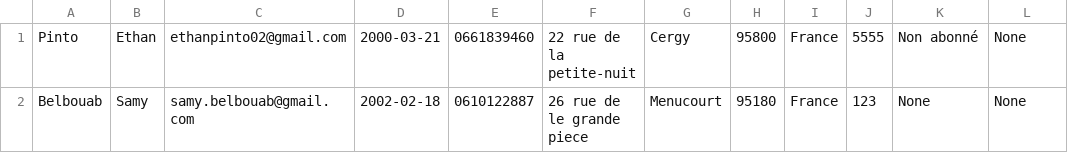
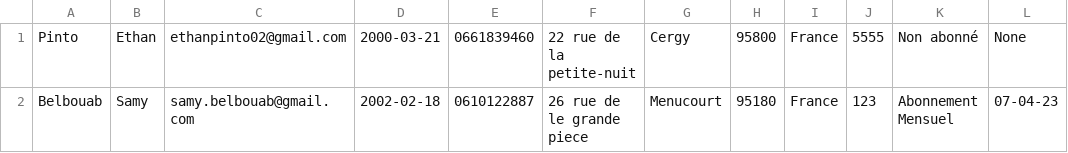
Before and after one commit to Ymasuu/LeNil, a CSV file: database/client.csv, drawn as a sheet.

```diff
--- a/database/client.csv
+++ b/database/client.csv
@@ -1,2 +1,2 @@
 Pinto,Ethan,ethanpinto02@gmail.com,2000-03-21,0661839460,22 rue de la petite-nuit,Cergy,95800,France,5555,Non abonné,None
-Belbouab,Samy,samy.belbouab@gmail.com,2002-02-18,0610122887,26 rue de le grande piece,Menucourt,95180,France,123,None,None
+Belbouab,Samy,samy.belbouab@gmail.com,2002-02-18,0610122887,26 rue de le grande piece,Menucourt,95180,France,123,Abonnement Mensuel,07-04-23
```
Also changed, not shown: 5 other files.
